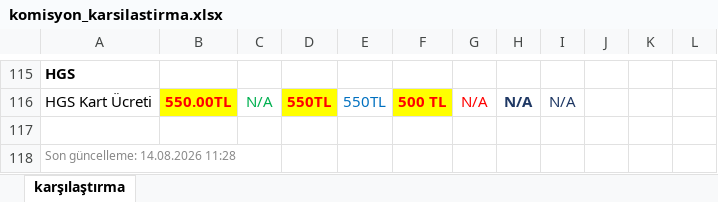
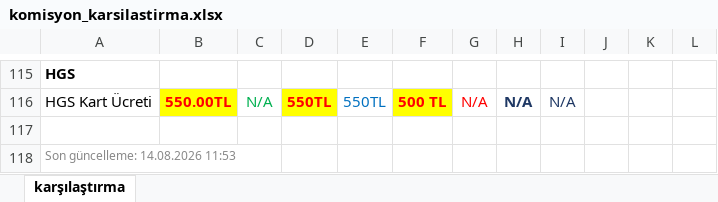
Before and after one commit to ozgeyamc/banka_komisyon_karsilastirma, an Excel workbook: komisyon_karsilastirma.xlsx, sheet karşılaştırma, drawn as a sheet; only a part is shown, gaps mark what is left out; values as stored, in another font and other column widths than the file's, no borders; the diff names each change by its address in the sheet, - before the commit and + after, or states it on an @@ line.

```diff
--- a/komisyon_karsilastirma.xlsx (sheet karşılaştırma)
+++ b/komisyon_karsilastirma.xlsx (sheet karşılaştırma)
-A118: Son güncelleme: 14.08.2026 11:28
+A118: Son güncelleme: 14.08.2026 11:53
```
